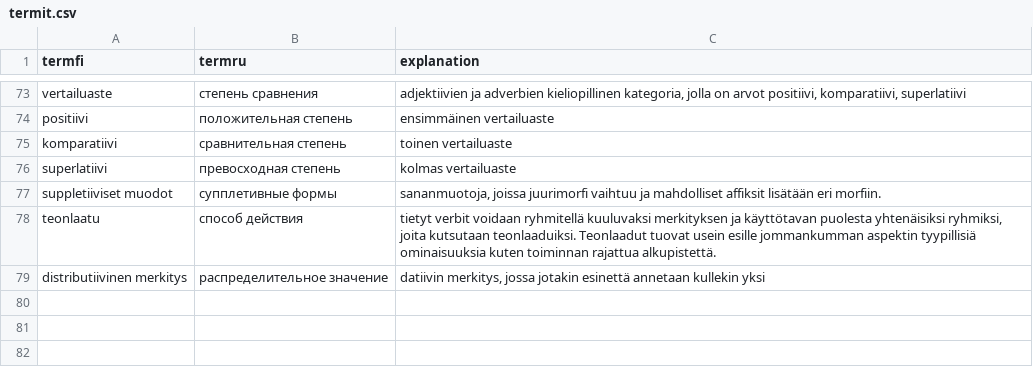
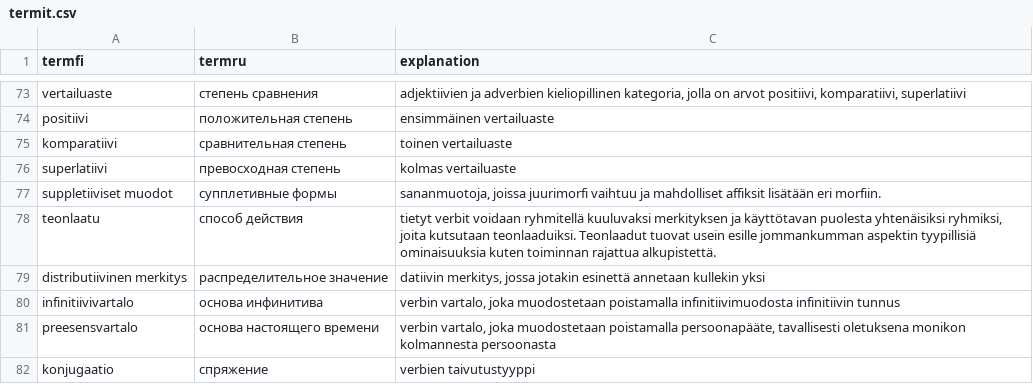
Before and after one commit to hrmJ/morfologia, a CSV file: data/termit.csv, drawn as a sheet; only a part is shown, gaps mark what is left out; the diff names each change by its address in the sheet, - before the commit and + after, or states it on an @@ line.

```diff
--- a/data/termit.csv
+++ b/data/termit.csv
+row 80: infinitiivivartalo | основа инфинитива | verbin vartalo, joka muodostetaan poistamalla infinitiivimuodosta infinitiivin tunnus
+row 81: preesensvartalo | основа настоящего времени | verbin vartalo, joka muodostetaan poistamalla persoonapääte, tavallisesti oletuksena monikon kolmannesta persoonasta
+row 82: konjugaatio | спряжение | verbien taivutustyyppi
```
Also changed, not shown: 7 other files.
